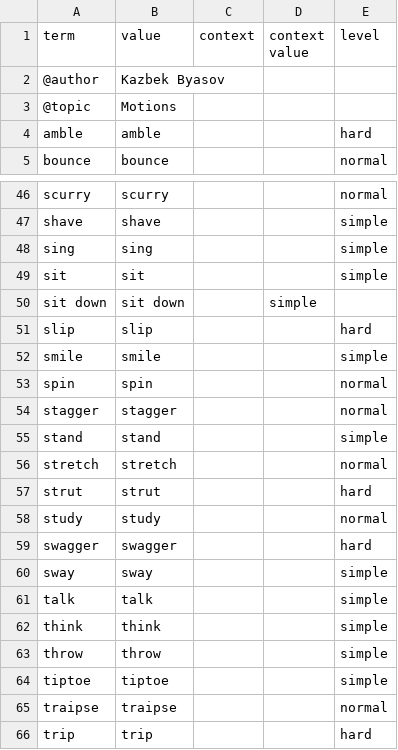
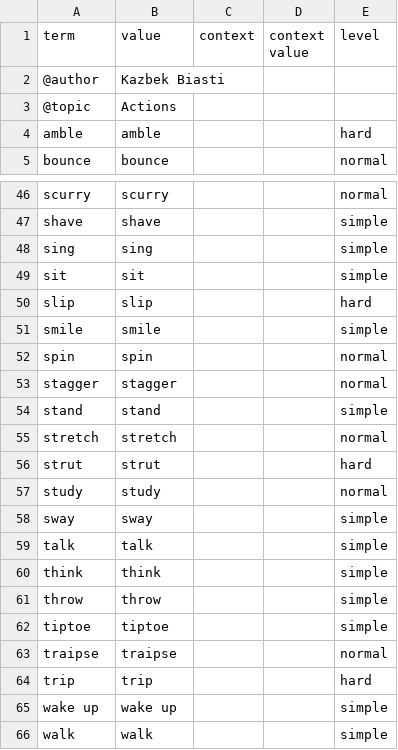
Before and after one commit to nmb10/sorat_translations, a CSV file: main/en/actions_en.csv, drawn as a sheet; only a part is shown, gaps mark what is left out; the shorter side is filled out with more unchanged rows.

```diff
--- a/main/en/actions_en.csv
+++ b/main/en/actions_en.csv
@@ -1,4 +1,4 @@
 term,value,context,context value,level
-@author,Kazbek Byasov,,,
-@topic,Motions,,,
+@author,Kazbek Biasti,,,
+@topic,Actions,,,
 amble,amble,,,hard
@@ -49,3 +49,2 @@ sing,sing,,,simple
 sit,sit,,,simple
-sit down,sit down,,simple,
 slip,slip,,,hard
@@ -58,3 +57,2 @@ strut,strut,,,hard
 study,study,,,normal
-swagger,swagger,,,hard
 sway,sway,,,simple
```
Also changed, not shown: main/dig/actions_dig.csv, main/en/tools_en.csv, 1 other file.
